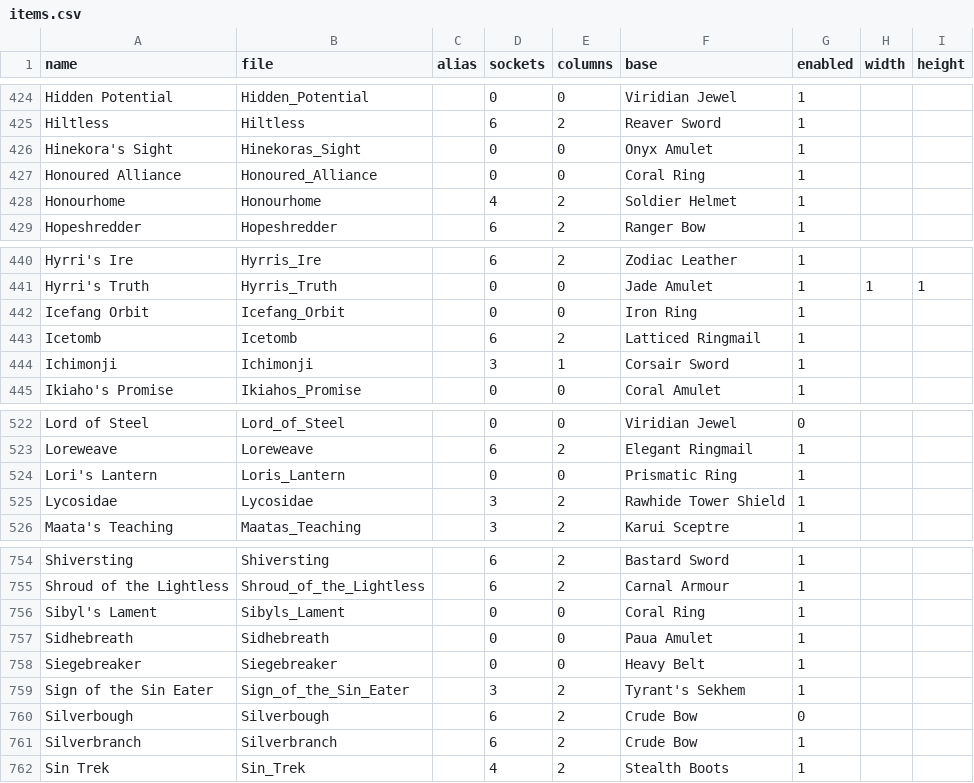
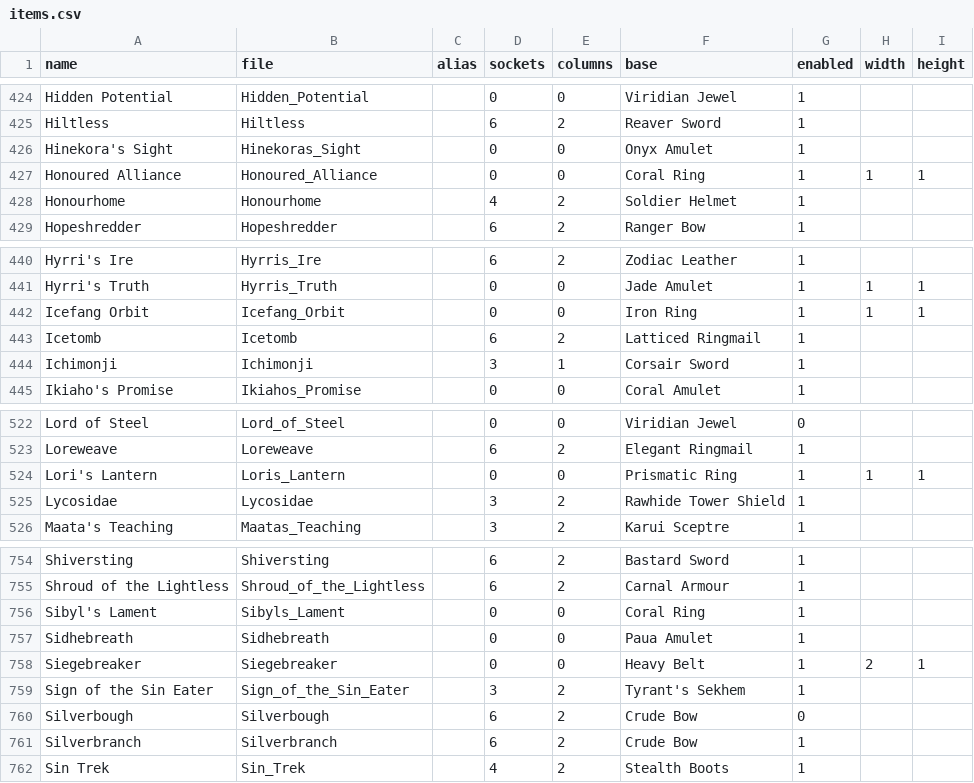
Before and after one commit to staticf0x/unique-matcher, a CSV file: items.csv, drawn as a sheet; only a part is shown, gaps mark what is left out; the diff covers the shown part only.

```diff
--- a/items.csv
+++ b/items.csv
@@ -426,3 +426,3 @@ Hiltless,Hiltless,,6,2,Reaver Sword,1,,
 Hinekora's Sight,Hinekoras_Sight,,0,0,Onyx Amulet,1,,
-Honoured Alliance,Honoured_Alliance,,0,0,Coral Ring,1,,
+Honoured Alliance,Honoured_Alliance,,0,0,Coral Ring,1,1,1
 Honourhome,Honourhome,,4,2,Soldier Helmet,1,,
@@ -441,3 +441,3 @@ Hyrri's Ire,Hyrris_Ire,,6,2,Zodiac Leather,1,,
 Hyrri's Truth,Hyrris_Truth,,0,0,Jade Amulet,1,1,1
-Icefang Orbit,Icefang_Orbit,,0,0,Iron Ring,1,,
+Icefang Orbit,Icefang_Orbit,,0,0,Iron Ring,1,1,1
 Icetomb,Icetomb,,6,2,Latticed Ringmail,1,,
@@ -523,3 +523,3 @@ Lord of Steel,Lord_of_Steel,,0,0,Viridian Jewel,0,,
 Loreweave,Loreweave,,6,2,Elegant Ringmail,1,,
-Lori's Lantern,Loris_Lantern,,0,0,Prismatic Ring,1,,
+Lori's Lantern,Loris_Lantern,,0,0,Prismatic Ring,1,1,1
 Lycosidae,Lycosidae,,3,2,Rawhide Tower Shield,1,,
@@ -757,3 +757,3 @@ Sibyl's Lament,Sibyls_Lament,,0,0,Coral Ring,1,,
 Sidhebreath,Sidhebreath,,0,0,Paua Amulet,1,,
-Siegebreaker,Siegebreaker,,0,0,Heavy Belt,1,,
+Siegebreaker,Siegebreaker,,0,0,Heavy Belt,1,2,1
 Sign of the Sin Eater,Sign_of_the_Sin_Eater,,3,2,Tyrant's Sekhem,1,,
```
Also changed, not shown: 20 edited cells elsewhere in this file, 1 other file.
